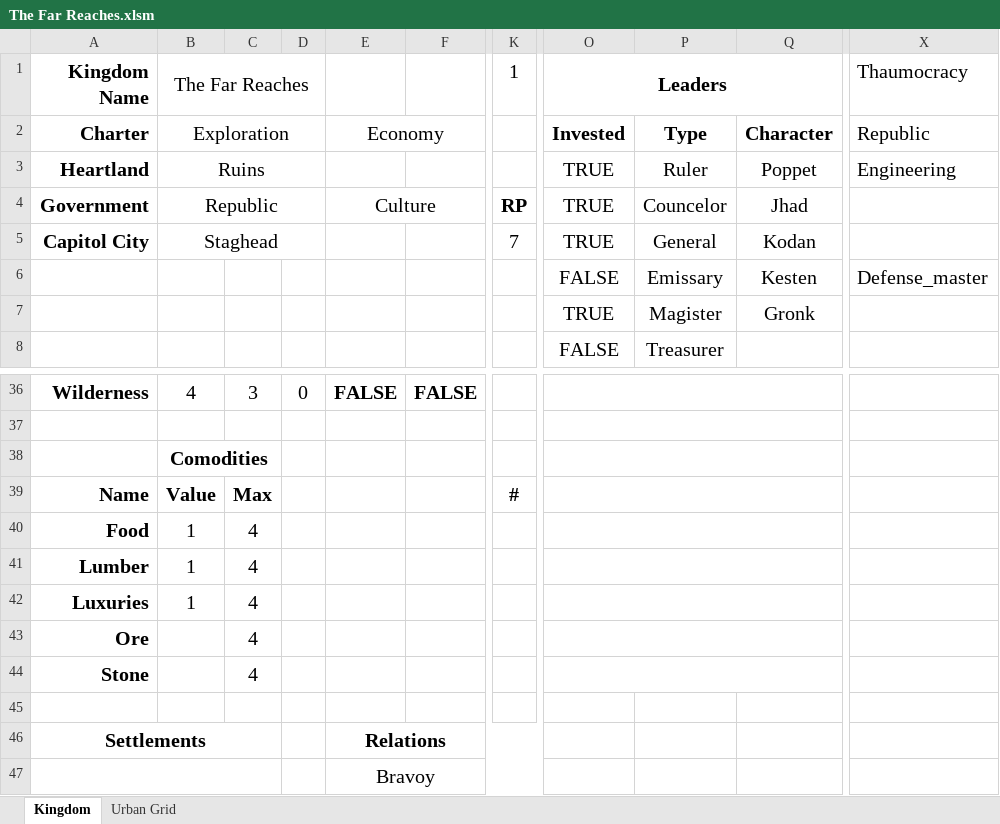
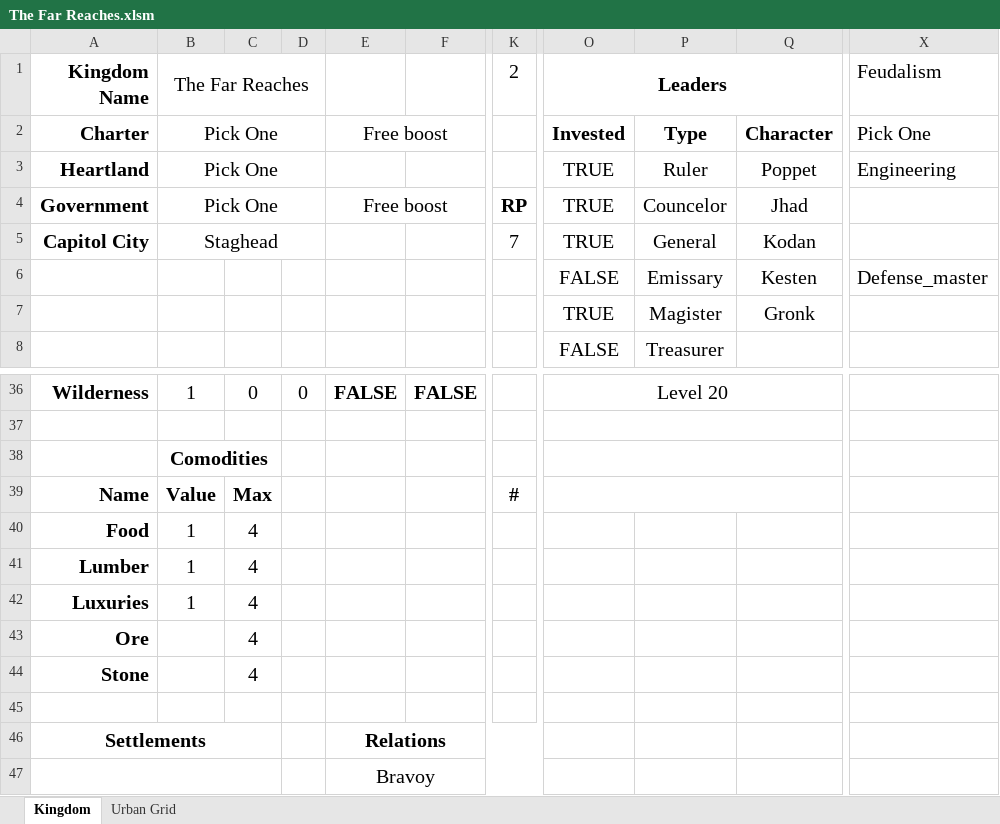
Before and after one commit to Frothbeast/PF2E, an Excel workbook: The Far Reaches.xlsm, sheet Kingdom, drawn as a sheet; only a part is shown, gaps mark what is left out; values as stored, in another font and other column widths than the file's, no borders; charts and pictures not drawn; the diff covers the shown part only; the diff names each change by its address in the sheet, - before the commit and + after, or states it on an @@ line.

```diff
--- a/The Far Reaches.xlsm (sheet Kingdom)
+++ b/The Far Reaches.xlsm (sheet Kingdom)
-K1: 1
+K1: 2
-X1: Thaumocracy
+X1: Feudalism
-B2 (The Far Reaches): Exploration
+B2 (The Far Reaches): Pick One
-E2: Economy
+E2: Free boost
-X2 (Feudalism): Republic
+X2 (Feudalism): Pick One
-B3 (The Far Reaches): Ruins
+B3 (The Far Reaches): Pick One
-B4 (The Far Reaches): Republic
+B4 (The Far Reaches): Pick One
-E4: Culture
+E4: Free boost
-B36 (The Far Reaches): 4
+B36 (The Far Reaches): 1
-C36: 3
+C36: 0
-O36 (Leaders): (empty)
+O36 (Leaders): Level 20
-O40:Q40 merged
-O41:Q41 merged
-O42:Q42 merged
-O43:Q43 merged
-O44:Q44 merged
```
Also changed, not shown: 39 edited cells elsewhere in this sheet, formulas that keep their value, charts or pictures.
